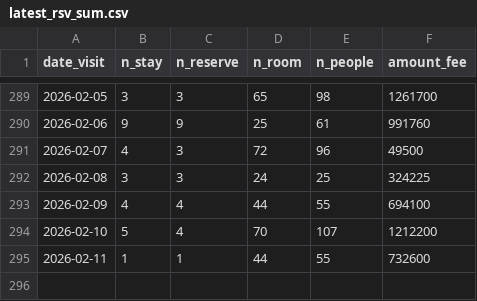
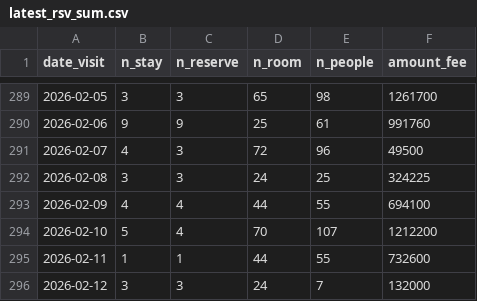
Before and after one commit to code4fukui/mikatagoko-kanko-reservation, a CSV file: latest_rsv_sum.csv, drawn as a sheet; only a part is shown, gaps mark what is left out; the diff names each change by its address in the sheet, - before the commit and + after, or states it on an @@ line.

Commit message:
update data

```diff
--- a/latest_rsv_sum.csv
+++ b/latest_rsv_sum.csv
+row 296: 2026-02-12 | 3 | 3 | 24 | 7 | 132000
```
Also changed, not shown: 1 other file.
